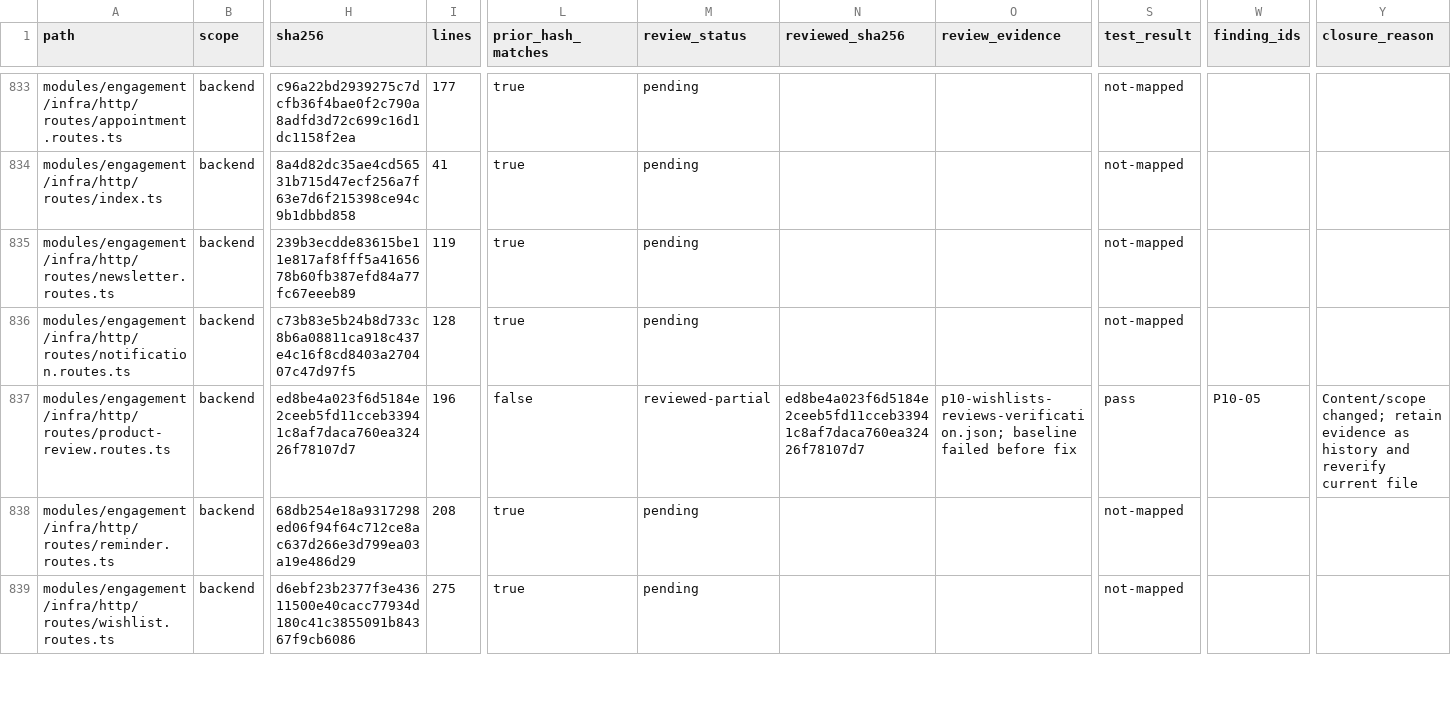
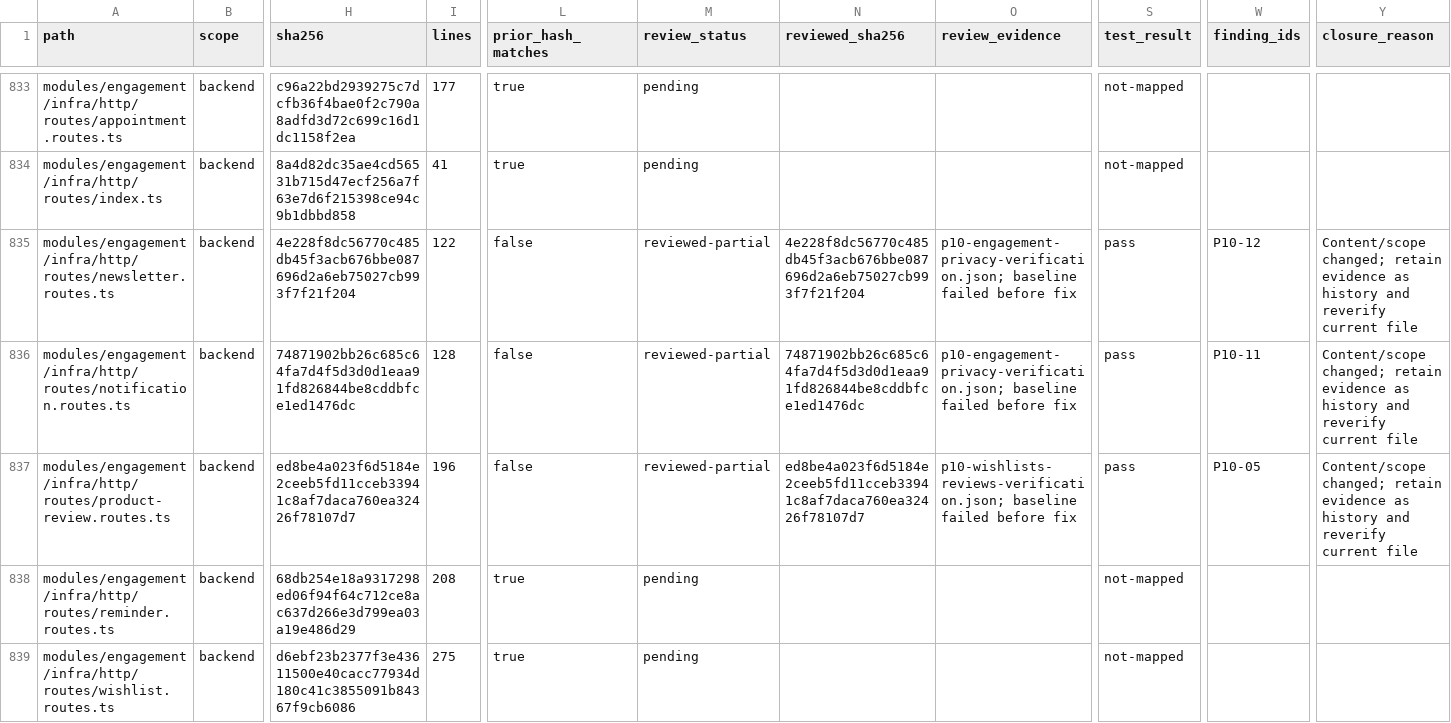
Before and after one commit to Tasheen2002/Enterprise-level-E-Commerce-application, a CSV file: docs/reviews/backend-audit-register.csv, drawn as a sheet; only a part is shown, gaps mark what is left out; the diff covers the shown part only; the diff names each change by its address in the sheet, - before the commit and + after, or states it on an @@ line.

```diff
--- a/docs/reviews/backend-audit-register.csv
+++ b/docs/reviews/backend-audit-register.csv
-H835 (sha256): 239b3ecdde83615be11e817af8fff5a4165678b60fb387efd84a77fc67eeeb89
+H835 (sha256): 4e228f8dc56770c485db45f3acb676bbe087696d2a6eb75027cb993f7f21f204
-I835 (lines): 119
+I835 (lines): 122
-L835:L836 (prior_hash_matches): true
+L835:L836 (prior_hash_matches): false
-M835:M836 (review_status): pending
+M835:M836 (review_status): reviewed-partial
-N835 (reviewed_sha256): (empty)
+N835 (reviewed_sha256): 4e228f8dc56770c485db45f3acb676bbe087696d2a6eb75027cb993f7f21f204
-O835:O836 (review_evidence): (empty)
+O835:O836 (review_evidence): p10-engagement-privacy-verification.json; baseline failed before fix
-S835:S836 (test_result): not-mapped
+S835:S836 (test_result): pass
-W835 (finding_ids): (empty)
+W835 (finding_ids): P10-12
-Y835:Y836 (closure_reason): (empty)
+Y835:Y836 (closure_reason): Content/scope changed; retain evidence as history and reverify current file
-H836 (sha256): c73b83e5b24b8d733c8b6a08811ca918c437e4c16f8cd8403a270407c47d97f5
+H836 (sha256): 74871902bb26c685c64fa7d4f5d3d0d1eaa91fd826844be8cddbfce1ed1476dc
-N836 (reviewed_sha256): (empty)
+N836 (reviewed_sha256): 74871902bb26c685c64fa7d4f5d3d0d1eaa91fd826844be8cddbfce1ed1476dc
-W836 (finding_ids): (empty)
+W836 (finding_ids): P10-11
```
Also changed, not shown: 81 edited cells elsewhere in this file, 16 other files.
